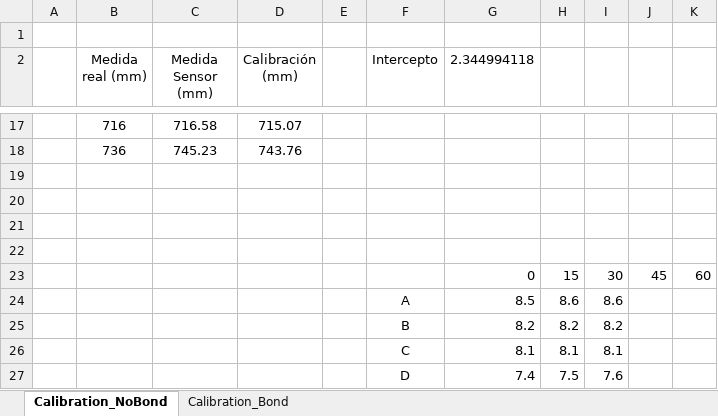
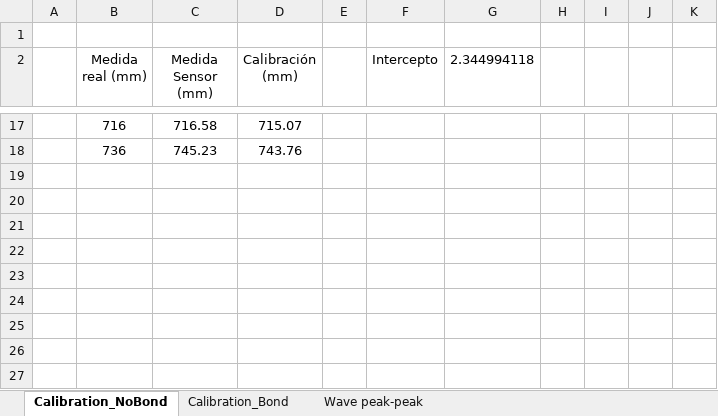
Before and after one commit to gaburruela/eWave, an Excel workbook: Calibration/Calibración Final.xlsx, sheet Calibration_NoBond, drawn as a sheet; only a part is shown, gaps mark what is left out; values as stored, in another font and other column widths than the file's, no borders; charts and pictures not drawn; the diff names each change by its address in the sheet, - before the commit and + after, or states it on an @@ line.

```diff
--- a/Calibration/Calibración Final.xlsx (sheet Calibration_NoBond)
+++ b/Calibration/Calibración Final.xlsx (sheet Calibration_NoBond)
+sheet tab: Wave peak-peak
-row 19: (empty)
-row 20: (empty)
-row 21: (empty)
-row 22: (empty)
-row 23:  |  |  |  |  |  | 0 | 15 | 30 | 45 | 60
-row 24:  |  |  |  |  | A | 8.5 | 8.6 | 8.6
-row 25:  |  |  |  |  | B | 8.2 | 8.2 | 8.2
-row 26:  |  |  |  |  | C | 8.1 | 8.1 | 8.1
-row 27:  |  |  |  |  | D | 7.4 | 7.5 | 7.6
```
Also changed, not shown: 2 other files.
